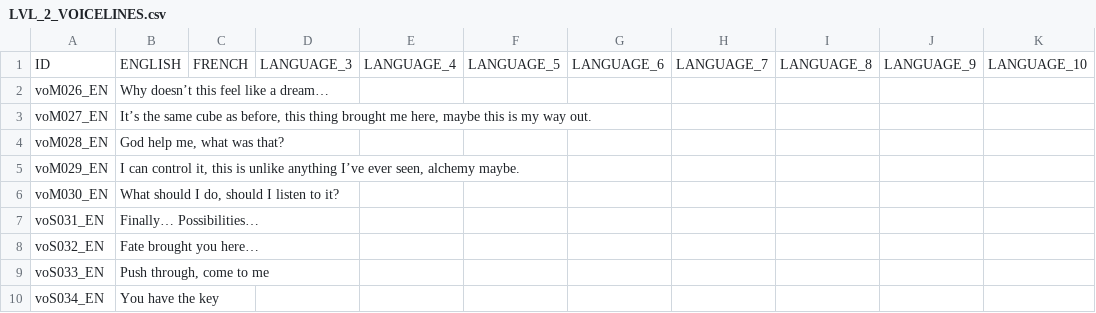
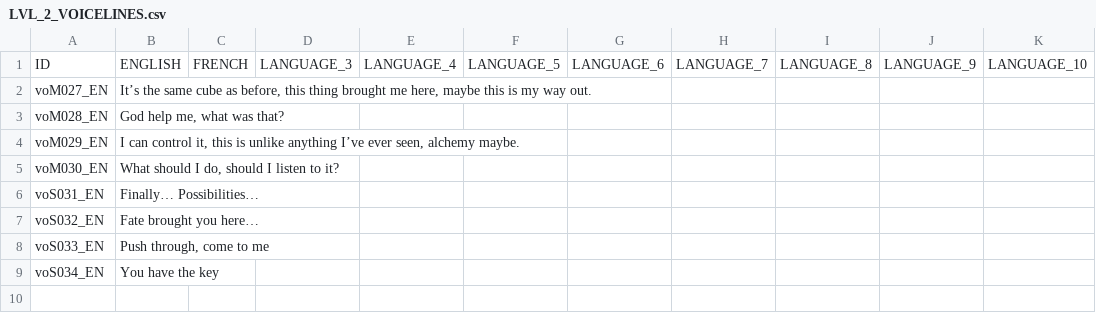
Before and after one commit to S-oul/AstroCube_Team_05, a CSV file: Assets/Game/Resources/Localization/LVL_2_VOICELINES.csv, drawn as a sheet; the diff names each change by its address in the sheet, - before the commit and + after, or states it on an @@ line.

```diff
--- a/Assets/Game/Resources/Localization/LVL_2_VOICELINES.csv
+++ b/Assets/Game/Resources/Localization/LVL_2_VOICELINES.csv
-row 2: voM026_EN | Why doesn’t this feel like a dream…
```
Also changed, not shown: Assets/Game/Resources/Localization/LVL_9_VOICELINES.csv, Assets/Game/Resources/Localization/MEMORYOBJECT_2.csv, 16 other files.
